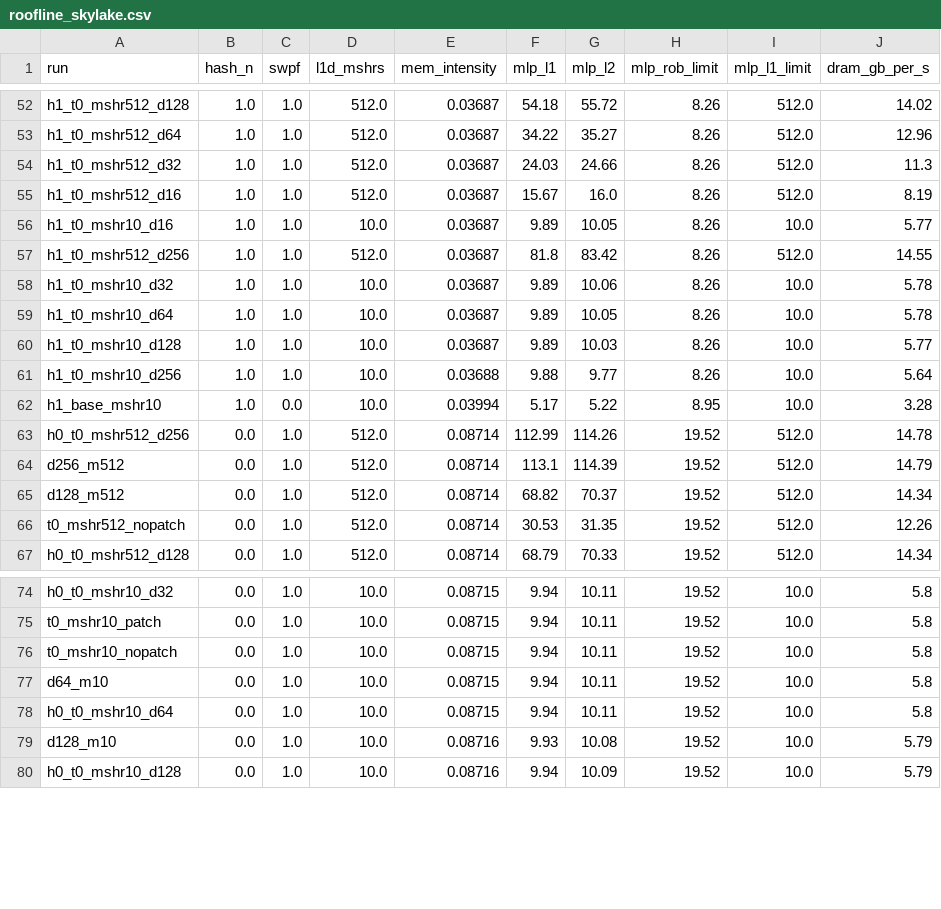
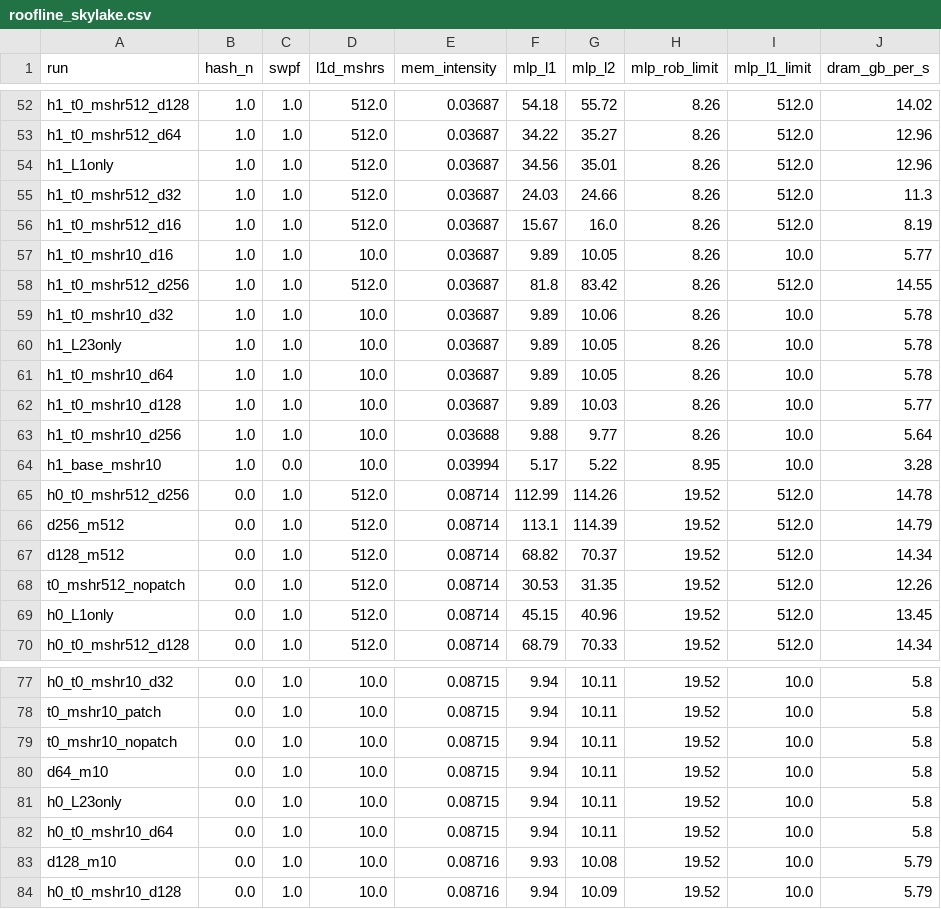
Before and after one commit to akulladdha/l1_mshr_raptorlake, a CSV file: camel_speedup/results/tables/roofline_skylake.csv, drawn as a sheet; only a part is shown, gaps mark what is left out.

```diff
--- a/camel_speedup/results/tables/roofline_skylake.csv
+++ b/camel_speedup/results/tables/roofline_skylake.csv
@@ -53,2 +53,3 @@ h1_t0_mshr512_d128,1.0,1.0,512.0,0.03687,54.18,55.72,8.26,512.0,14.02
 h1_t0_mshr512_d64,1.0,1.0,512.0,0.03687,34.22,35.27,8.26,512.0,12.96
+h1_L1only,1.0,1.0,512.0,0.03687,34.56,35.01,8.26,512.0,12.96
 h1_t0_mshr512_d32,1.0,1.0,512.0,0.03687,24.03,24.66,8.26,512.0,11.3
@@ -58,2 +59,3 @@ h1_t0_mshr512_d256,1.0,1.0,512.0,0.03687,81.8,83.42,8.26,512.0,14.55
 h1_t0_mshr10_d32,1.0,1.0,10.0,0.03687,9.89,10.06,8.26,10.0,5.78
+h1_L23only,1.0,1.0,10.0,0.03687,9.89,10.05,8.26,10.0,5.78
 h1_t0_mshr10_d64,1.0,1.0,10.0,0.03687,9.89,10.05,8.26,10.0,5.78
@@ -66,2 +68,3 @@ d128_m512,0.0,1.0,512.0,0.08714,68.82,70.37,19.52,512.0,14.34
 t0_mshr512_nopatch,0.0,1.0,512.0,0.08714,30.53,31.35,19.52,512.0,12.26
+h0_L1only,0.0,1.0,512.0,0.08714,45.15,40.96,19.52,512.0,13.45
 h0_t0_mshr512_d128,0.0,1.0,512.0,0.08714,68.79,70.33,19.52,512.0,14.34
@@ -77,2 +80,3 @@ t0_mshr10_nopatch,0.0,1.0,10.0,0.08715,9.94,10.11,19.52,10.0,5.8
 d64_m10,0.0,1.0,10.0,0.08715,9.94,10.11,19.52,10.0,5.8
+h0_L23only,0.0,1.0,10.0,0.08715,9.94,10.11,19.52,10.0,5.8
 h0_t0_mshr10_d64,0.0,1.0,10.0,0.08715,9.94,10.11,19.52,10.0,5.8
```
Also changed, not shown: camel_speedup/results/tables/pfdist_skylake.csv, 4 other files.
